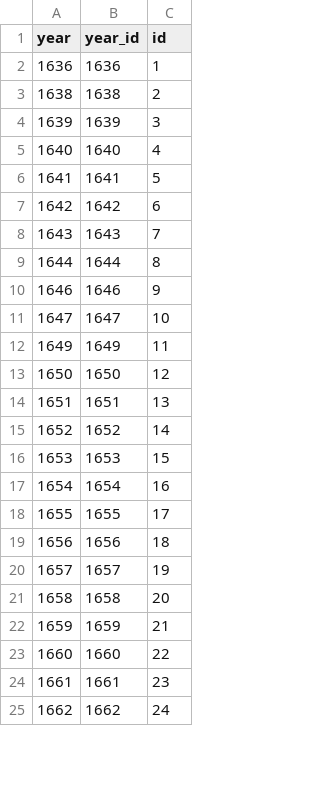
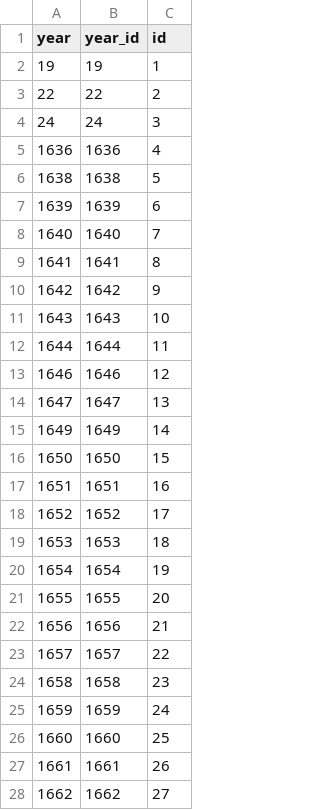
Before and after one commit to chnm/bom, a CSV file: bom-processing/scripts/bomr/data/year_unique.csv, drawn as a sheet; only a part is shown; the diff covers the shown part only.

Commit message:
Update prepared data

```diff
--- a/bom-processing/scripts/bomr/data/year_unique.csv
+++ b/bom-processing/scripts/bomr/data/year_unique.csv
@@ -1,25 +1,28 @@
 year,year_id,id
-1636,1636,1
-1638,1638,2
-1639,1639,3
-1640,1640,4
-1641,1641,5
-1642,1642,6
-1643,1643,7
-1644,1644,8
-1646,1646,9
-1647,1647,10
-1649,1649,11
-1650,1650,12
-1651,1651,13
-1652,1652,14
-1653,1653,15
-1654,1654,16
-1655,1655,17
-1656,1656,18
-1657,1657,19
-1658,1658,20
-1659,1659,21
-1660,1660,22
-1661,1661,23
-1662,1662,24
+19,19,1
+22,22,2
+24,24,3
+1636,1636,4
+1638,1638,5
+1639,1639,6
+1640,1640,7
+1641,1641,8
+1642,1642,9
+1643,1643,10
+1644,1644,11
+1646,1646,12
+1647,1647,13
+1649,1649,14
+1650,1650,15
+1651,1651,16
+1652,1652,17
+1653,1653,18
+1654,1654,19
+1655,1655,20
+1656,1656,21
+1657,1657,22
+1658,1658,23
+1659,1659,24
+1660,1660,25
+1661,1661,26
+1662,1662,27
```
Also changed, not shown: 1 added row and 89 edited cells elsewhere in this file, bom-processing/scripts/bomr/data/parishes_unique.csv, 1 other file.
